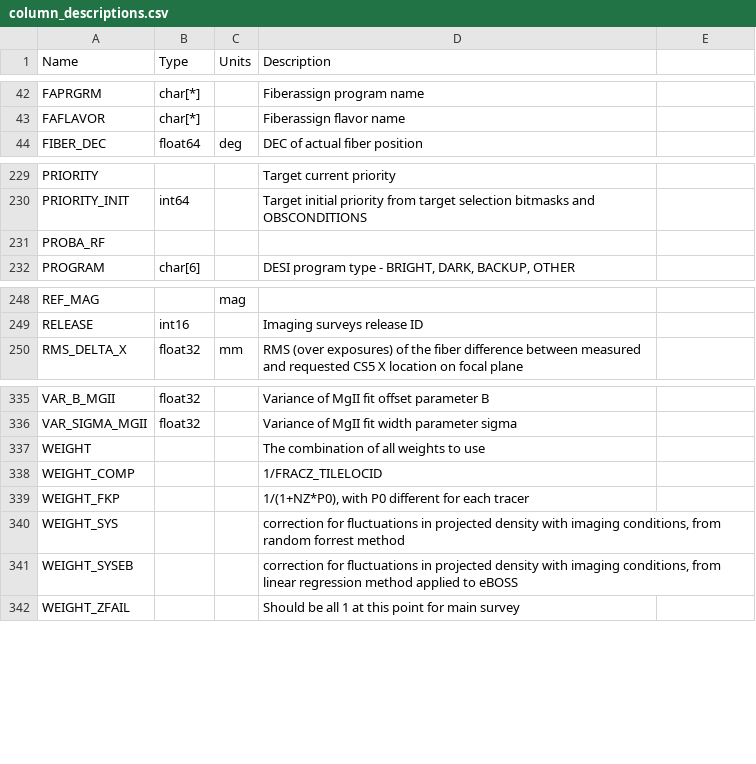
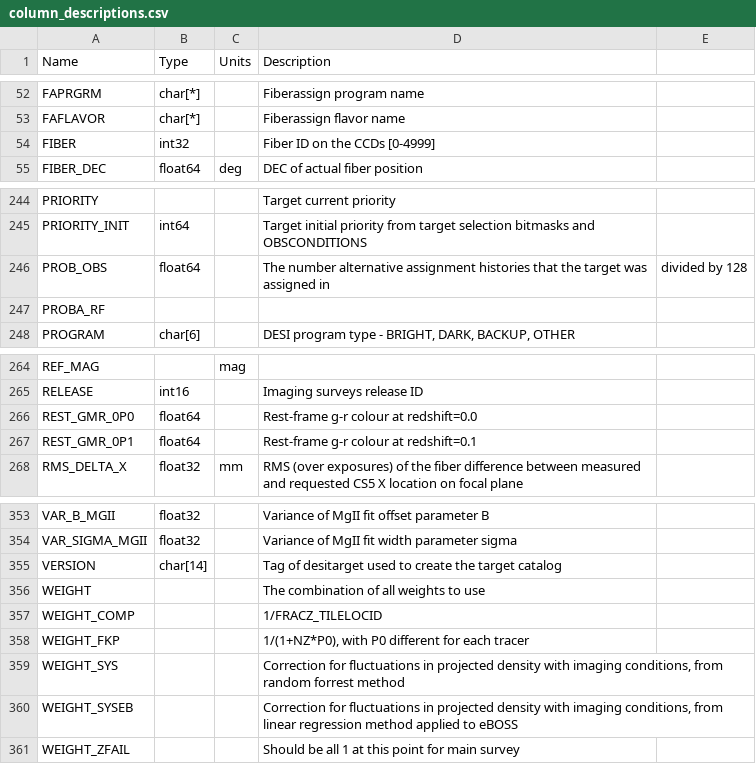
Before and after one commit to desihub/desidatamodel, a CSV file: py/desidatamodel/data/column_descriptions.csv, drawn as a sheet; only a part is shown, gaps mark what is left out; the diff covers the shown part only.

Commit message:
Adding last set of columns for the description of the LSS datamodel

```diff
--- a/py/desidatamodel/data/column_descriptions.csv
+++ b/py/desidatamodel/data/column_descriptions.csv
@@ -43,2 +53,3 @@ FAPRGRM,char[*],,Fiberassign program name
 FAFLAVOR,char[*],,Fiberassign flavor name
+FIBER,int32,,Fiber ID on the CCDs [0-4999]
 FIBER_DEC,float64,deg,DEC of actual fiber position
@@ -230,2 +245,3 @@ PRIORITY,,,Target current priority
 PRIORITY_INIT,int64,,Target initial priority from target selection bitmasks and OBSCONDITIONS
+PROB_OBS,float64,,The number alternative assignment histories that the target was assigned in, divided by 128
 PROBA_RF,,,
@@ -249,2 +265,4 @@ REF_MAG,,mag,
 RELEASE,int16,,Imaging surveys release ID
+REST_GMR_0P0,float64,,Rest-frame g-r colour at redshift=0.0
+REST_GMR_0P1,float64,,Rest-frame g-r colour at redshift=0.1
 RMS_DELTA_X,float32,mm,RMS (over exposures) of the fiber difference between measured and requested CS5 X location on focal plane
@@ -336,2 +354,3 @@ VAR_B_MGII,float32,,Variance of MgII fit offset parameter B
 VAR_SIGMA_MGII,float32,,Variance of MgII fit width parameter sigma
+VERSION,char[14],,Tag of desitarget used to create the target catalog
 WEIGHT,,,The combination of all weights to use
@@ -339,4 +358,4 @@ WEIGHT_COMP,,,1/FRACZ_TILELOCID
 WEIGHT_FKP,,,"1/(1+NZ*P0), with P0 different for each tracer"
-WEIGHT_SYS,,,"correction for fluctuations in projected density with imaging conditions, from random forrest method"
-WEIGHT_SYSEB,,,"correction for fluctuations in projected density with imaging conditions, from linear regression method applied to eBOSS"
+WEIGHT_SYS,,,"Correction for fluctuations in projected density with imaging conditions, from random forrest method"
+WEIGHT_SYSEB,,,"Correction for fluctuations in projected density with imaging conditions, from linear regression method applied to eBOSS"
 WEIGHT_ZFAIL,,,Should be all 1 at this point for main survey
```
Also changed, not shown: 14 added rows elsewhere in this file.
